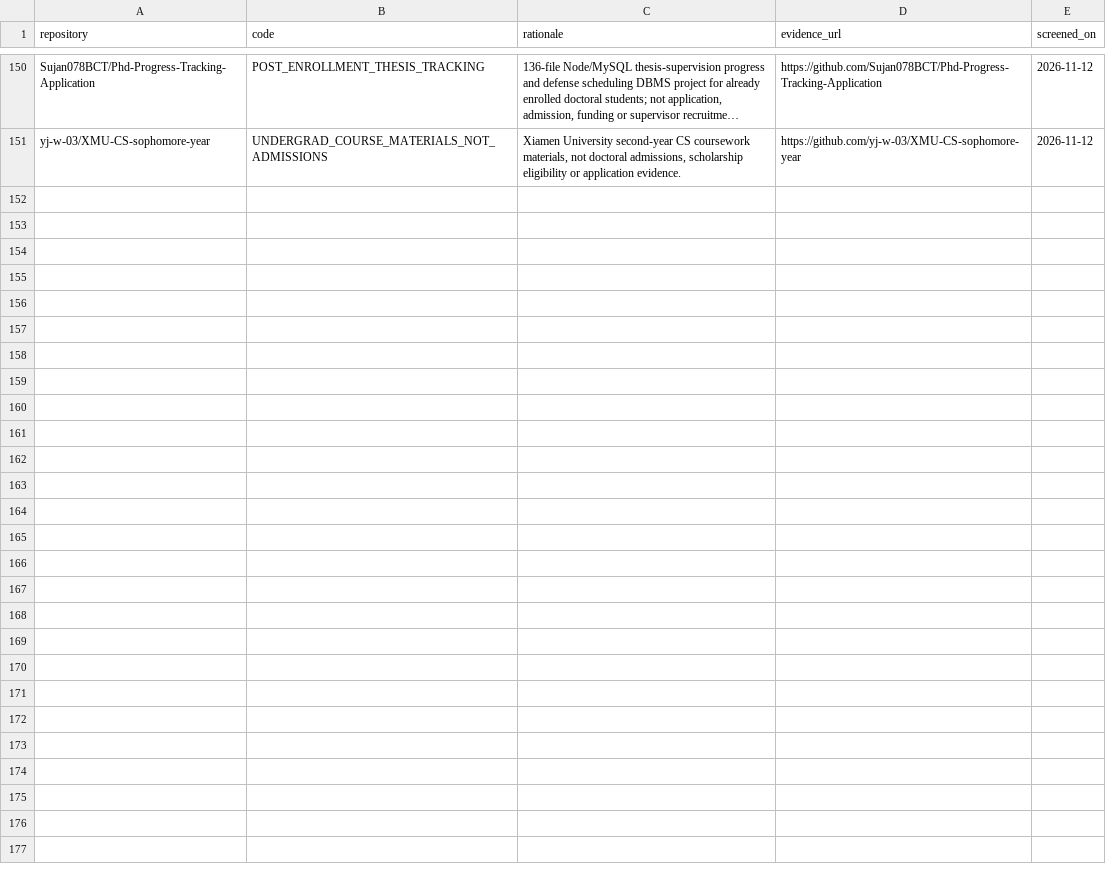
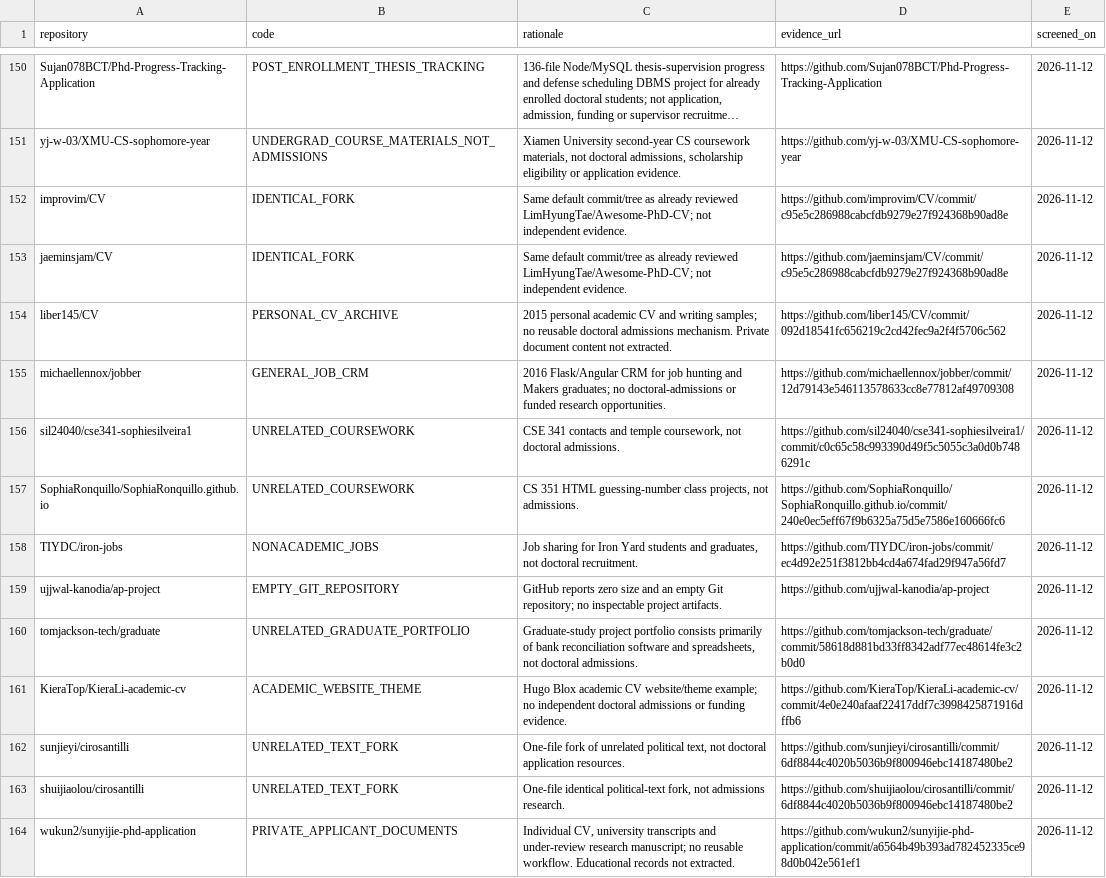
Before and after one commit to Armanasq/phd_application, a CSV file: data/exclusions.csv, drawn as a sheet; only a part is shown, gaps mark what is left out; long unchanged cells end in ….

Commit message:
research: register deep false-submission audit and 13 out-of-scope candidates

```diff
--- a/data/exclusions.csv
+++ b/data/exclusions.csv
@@ -151 +151,14 @@
 "yj-w-03/XMU-CS-sophomore-year","UNDERGRAD_COURSE_MATERIALS_NOT_ADMISSIONS","Xiamen University second-year CS coursework materials, not doctoral admissions, scholarship eligibility or application evidence.","https://github.com/yj-w-03/XMU-CS-sophomore-year","2026-11-12"
+"improvim/CV","IDENTICAL_FORK","Same default commit/tree as already reviewed LimHyungTae/Awesome-PhD-CV; not independent evidence.","https://github.com/improvim/CV/commit/c95e5c286988cabcfdb9279e27f924368b90ad8e","2026-11-12"
+"jaeminsjam/CV","IDENTICAL_FORK","Same default commit/tree as already reviewed LimHyungTae/Awesome-PhD-CV; not independent evidence.","https://github.com/jaeminsjam/CV/commit/c95e5c286988cabcfdb9279e27f924368b90ad8e","2026-11-12"
+"liber145/CV","PERSONAL_CV_ARCHIVE","2015 personal academic CV and writing samples; no reusable doctoral admissions mechanism. Private document content not extracted.","https://github.com/liber145/CV/commit/092d18541fc656219c2cd42fec9a2f4f5706c562","2026-11-12"
+"michaellennox/jobber","GENERAL_JOB_CRM","2016 Flask/Angular CRM for job hunting and Makers graduates; no doctoral-admissions or funded research opportunities.","https://github.com/michaellennox/jobber/commit/12d79143e546113578633cc8e77812af49709308","2026-11-12"
+"sil24040/cse341-sophiesilveira1","UNRELATED_COURSEWORK","CSE 341 contacts and temple coursework, not doctoral admissions.","https://github.com/sil24040/cse341-sophiesilveira1/commit/c0c65c58c993390d49f5c5055c3a0d0b7486291c","2026-11-12"
+"SophiaRonquillo/SophiaRonquillo.github.io","UNRELATED_COURSEWORK","CS 351 HTML guessing-number class projects, not admissions.","https://github.com/SophiaRonquillo/SophiaRonquillo.github.io/commit/240e0ec5eff67f9b6325a75d5e7586e160666fc6","2026-11-12"
+"TIYDC/iron-jobs","NONACADEMIC_JOBS","Job sharing for Iron Yard students and graduates, not doctoral recruitment.","https://github.com/TIYDC/iron-jobs/commit/ec4d92e251f3812bb4cd4a674fad29f947a56fd7","2026-11-12"
+"ujjwal-kanodia/ap-project","EMPTY_GIT_REPOSITORY","GitHub reports zero size and an empty Git repository; no inspectable project artifacts.","https://github.com/ujjwal-kanodia/ap-project","2026-11-12"
+"tomjackson-tech/graduate","UNRELATED_GRADUATE_PORTFOLIO","Graduate-study project portfolio consists primarily of bank reconciliation software and spreadsheets, not doctoral admissions.","https://github.com/tomjackson-tech/graduate/commit/58618d881bd33ff8342adf77ec48614fe3c2b0d0","2026-11-12"
+"KieraTop/KieraLi-academic-cv","ACADEMIC_WEBSITE_THEME","Hugo Blox academic CV website/theme example; no independent doctoral admissions or funding evidence.","https://github.com/KieraTop/KieraLi-academic-cv/commit/4e0e240afaaf22417ddf7c3998425871916dffb6","2026-11-12"
+"sunjieyi/cirosantilli","UNRELATED_TEXT_FORK","One-file fork of unrelated political text, not doctoral application resources.","https://github.com/sunjieyi/cirosantilli/commit/6df8844c4020b5036b9f800946ebc14187480be2","2026-11-12"
+"shuijiaolou/cirosantilli","UNRELATED_TEXT_FORK","One-file identical political-text fork, not admissions research.","https://github.com/shuijiaolou/cirosantilli/commit/6df8844c4020b5036b9f800946ebc14187480be2","2026-11-12"
+"wukun2/sunyijie-phd-application","PRIVATE_APPLICANT_DOCUMENTS","Individual CV, university transcripts and under-review research manuscript; no reusable workflow. Educational records not extracted.","https://github.com/wukun2/sunyijie-phd-application/commit/a6564b49b393ad782452335ce98d0b042e561ef1","2026-11-12"
```
Also changed, not shown: data/github_discovery_candidates.csv, data/repositories.csv, 3 other files.
